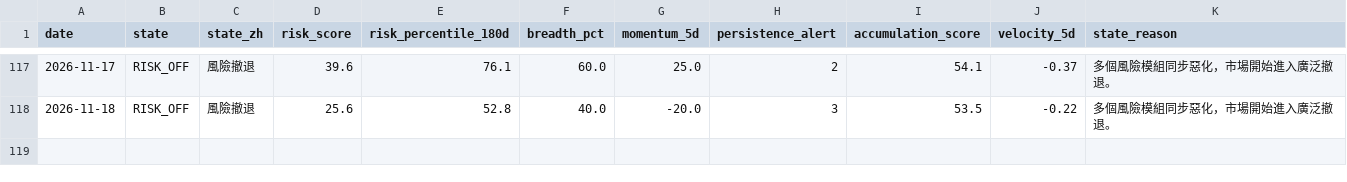
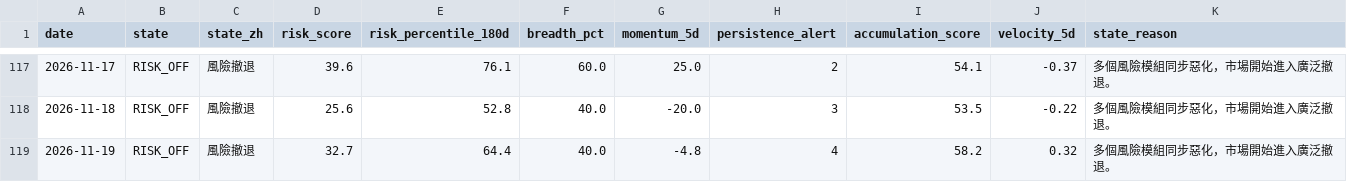
Before and after one commit to stutjeff/pios-capital-flow-engine, a CSV file: data/market_state_history_180d.csv, drawn as a sheet; only a part is shown, gaps mark what is left out; the diff names each change by its address in the sheet, - before the commit and + after, or states it on an @@ line.

```diff
--- a/data/market_state_history_180d.csv
+++ b/data/market_state_history_180d.csv
+row 119: 2026-11-19 | RISK_OFF | 風險撤退 | 32.7 | 64.4 | 40.0 | -4.8 | 4 | 58.2 | 0.32 | 多個風險模組同步惡化，市場開始進入廣泛撤退。
```
Also changed, not shown: data/capital_flow_timeseries_180d.csv, data/factor_analysis.csv, 3 other files.
